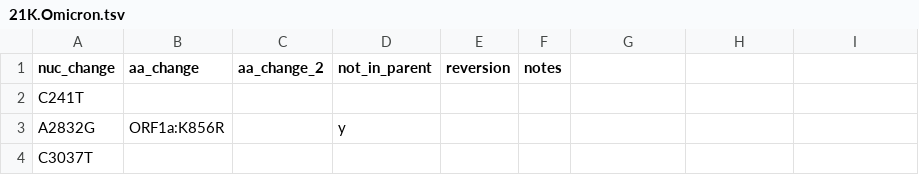
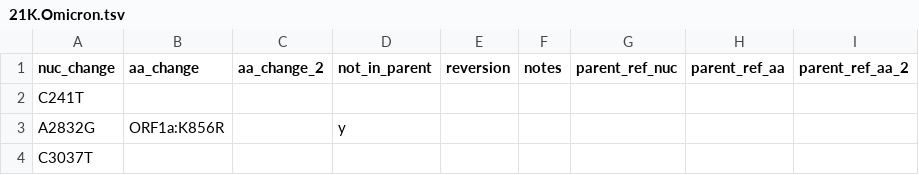
Before and after one commit to hodcroftlab/covariants, a TSV file: defining_mutations/21K.Omicron.tsv, drawn as a sheet; only a part is shown; the diff names each change by its address in the sheet, - before the commit and + after, or states it on an @@ line.

Commit message:
testing new columns/tabs

```diff
--- a/defining_mutations/21K.Omicron.tsv
+++ b/defining_mutations/21K.Omicron.tsv
-G1: (empty)
+G1: parent_ref_nuc
-H1: (empty)
+H1: parent_ref_aa
-I1: (empty)
+I1: parent_ref_aa_2
```
